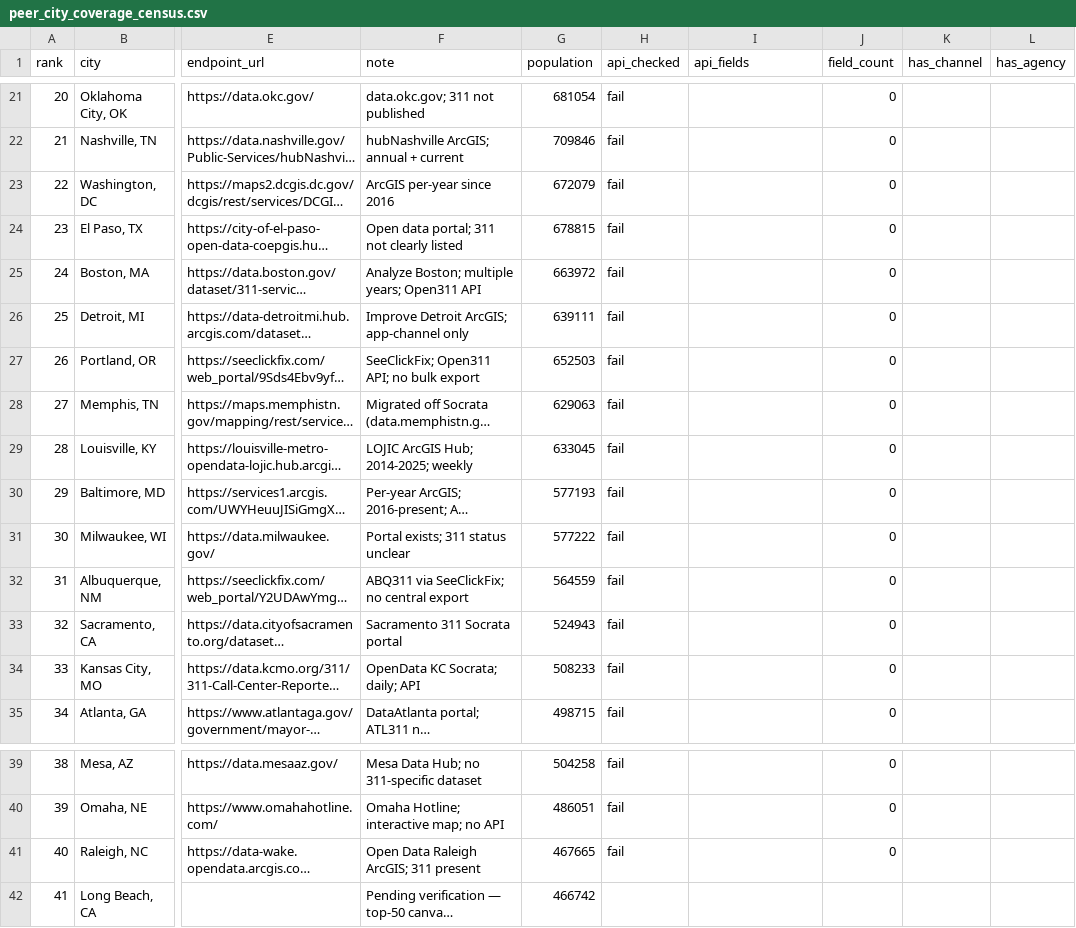
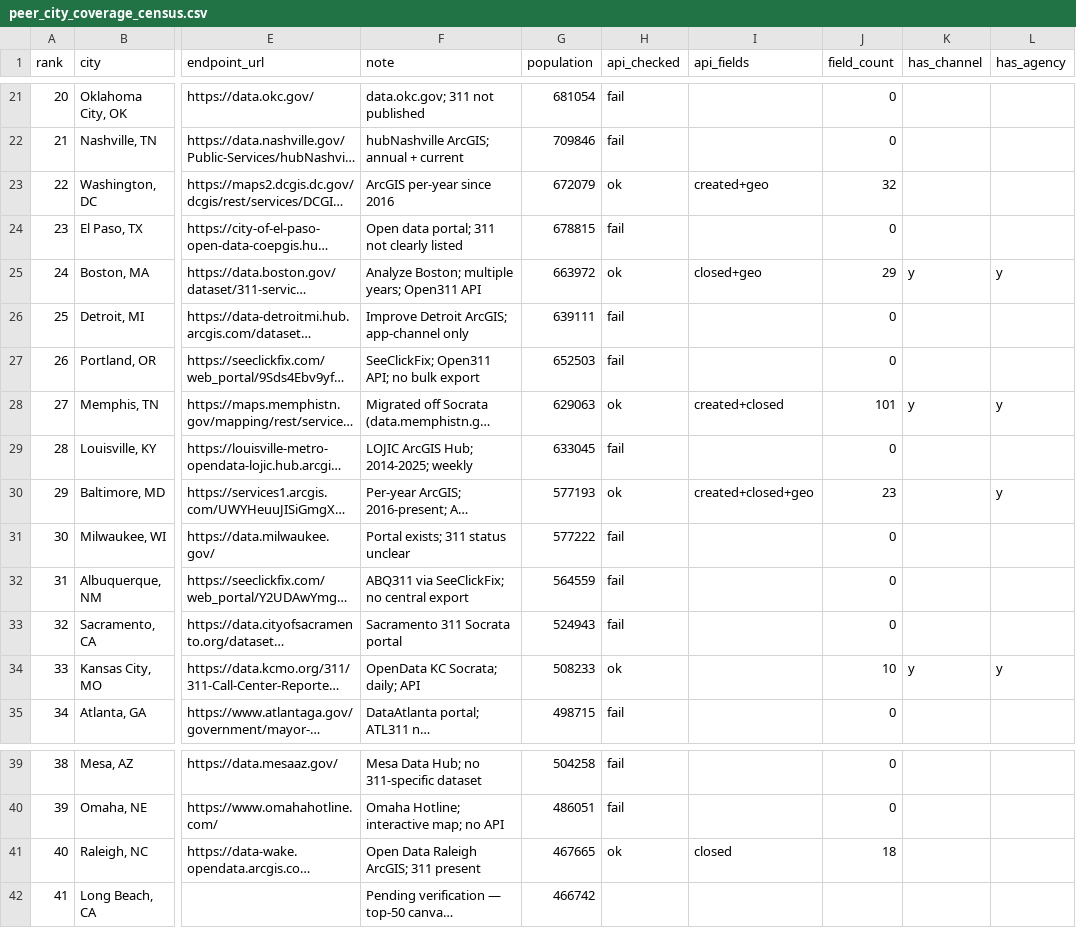
Before and after one commit to sadacca/balt311-service-equity, a CSV file: data/processed/peer_city_coverage_census.csv, drawn as a sheet; only a part is shown, gaps mark what is left out; long unchanged cells end in …; the diff covers the shown part only; the diff names each change by its address in the sheet, - before the commit and + after, or states it on an @@ line.

```diff
--- a/data/processed/peer_city_coverage_census.csv
+++ b/data/processed/peer_city_coverage_census.csv
-H23 (api_checked): fail
+H23 (api_checked): ok
-I23 (api_fields): (empty)
+I23 (api_fields): created+geo
-J23 (field_count): 0
+J23 (field_count): 32
-H25 (api_checked): fail
+H25 (api_checked): ok
-I25 (api_fields): (empty)
+I25 (api_fields): closed+geo
-J25 (field_count): 0
+J25 (field_count): 29
-K25 (has_channel): (empty)
+K25 (has_channel): y
-L25 (has_agency): (empty)
+L25 (has_agency): y
-H28 (api_checked): fail
+H28 (api_checked): ok
-I28 (api_fields): (empty)
+I28 (api_fields): created+closed
-J28 (field_count): 0
+J28 (field_count): 101
-K28 (has_channel): (empty)
+K28 (has_channel): y
-L28 (has_agency): (empty)
+L28 (has_agency): y
-H30 (api_checked): fail
+H30 (api_checked): ok
-I30 (api_fields): (empty)
+I30 (api_fields): created+closed+geo
-J30 (field_count): 0
+J30 (field_count): 23
-L30 (has_agency): (empty)
+L30 (has_agency): y
-H34 (api_checked): fail
+H34 (api_checked): ok
-J34 (field_count): 0
+J34 (field_count): 10
-K34 (has_channel): (empty)
+K34 (has_channel): y
-L34 (has_agency): (empty)
+L34 (has_agency): y
-H41 (api_checked): fail
+H41 (api_checked): ok
-I41 (api_fields): (empty)
+I41 (api_fields): closed
-J41 (field_count): 0
+J41 (field_count): 18
```
Also changed, not shown: 42 edited cells elsewhere in this file.
